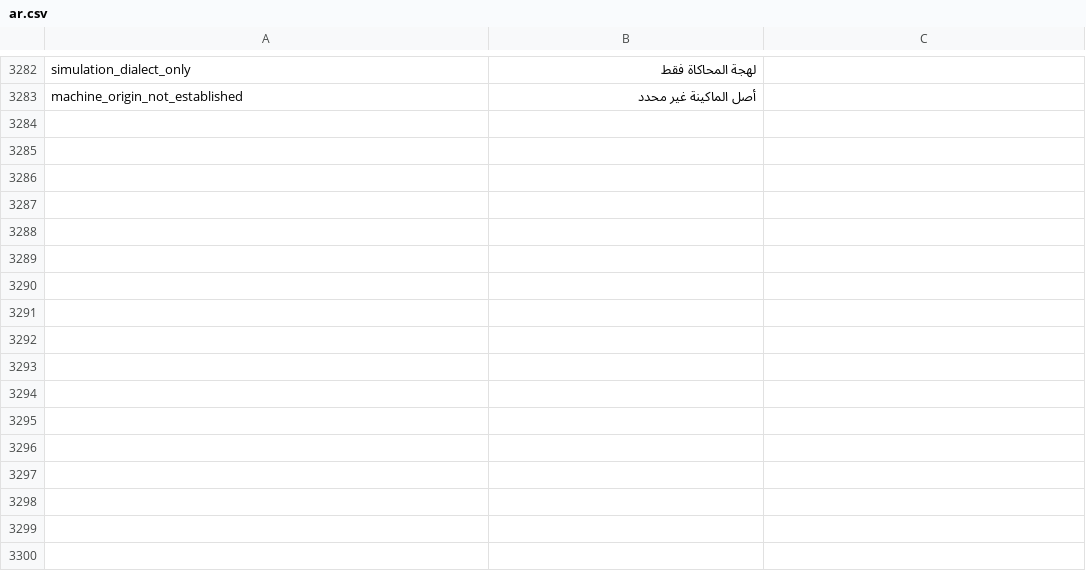
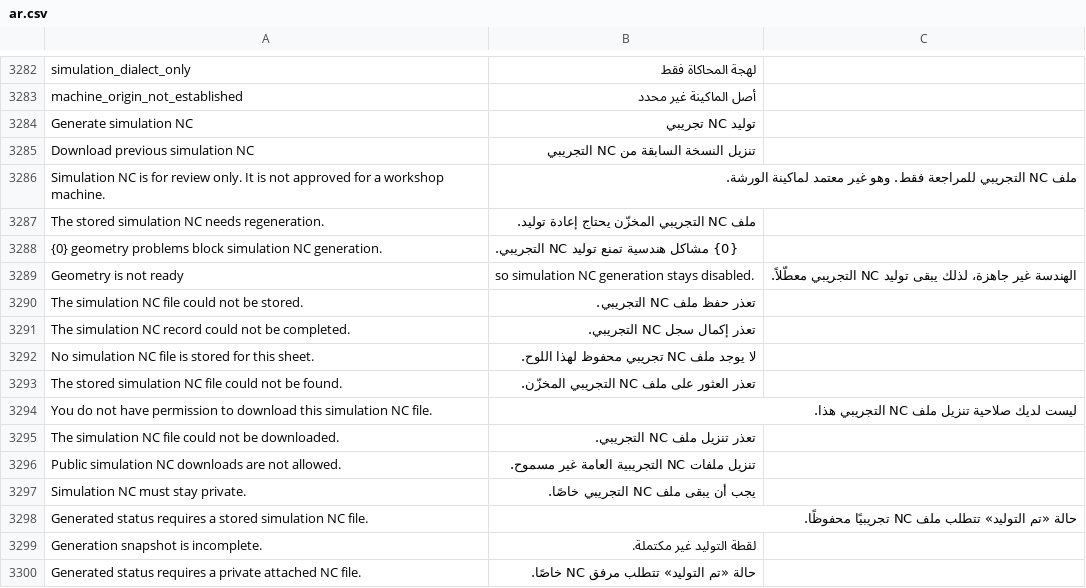
Before and after one commit to Hasan-Alhendi/almdina-erp, a CSV file: almdina_erp/translations/ar.csv, drawn as a sheet; only a part is shown, gaps mark what is left out; the diff names each change by its address in the sheet, - before the commit and + after, or states it on an @@ line.

Commit message:
feat: enhance CNC operational file features and UI interactions
- Added new fields for generated file, file presence, and snapshot completion in operational workspace.
- Implemented logic for determining download availability based on file presence and status.
- Enhanced JavaScript functions to support downloading simulation NC files and displaying operational file history.
- Improved error handling and messaging for simulation NC generation and file management.
- Updated translations for new UI elements and error messages related to operational files.

```diff
--- a/almdina_erp/translations/ar.csv
+++ b/almdina_erp/translations/ar.csv
+row 3284: Generate simulation NC | توليد NC تجريبي
+row 3285: Download previous simulation NC | تنزيل النسخة السابقة من NC التجريبي
+row 3286: Simulation NC is for review only. It is not approved for a workshop machine. | ملف NC التجريبي للمراجعة فقط. وهو غير معتمد لماكينة الورشة.
+row 3287: The stored simulation NC needs regeneration. | ملف NC التجريبي المخزّن يحتاج إعادة توليد.
+row 3288: {0} geometry problems block simulation NC generation. | {0} مشاكل هندسية تمنع توليد NC التجريبي.
+row 3289: Geometry is not ready | so simulation NC generation stays disabled. | الهندسة غير جاهزة، لذلك يبقى توليد NC التجريبي معطّلاً.
+row 3290: The simulation NC file could not be stored. | تعذر حفظ ملف NC التجريبي.
+row 3291: The simulation NC record could not be completed. | تعذر إكمال سجل NC التجريبي.
+row 3292: No simulation NC file is stored for this sheet. | لا يوجد ملف NC تجريبي محفوظ لهذا اللوح.
+row 3293: The stored simulation NC file could not be found. | تعذر العثور على ملف NC التجريبي المخزّن.
+row 3294: You do not have permission to download this simulation NC file. | ليست لديك صلاحية تنزيل ملف NC التجريبي هذا.
+row 3295: The simulation NC file could not be downloaded. | تعذر تنزيل ملف NC التجريبي.
+row 3296: Public simulation NC downloads are not allowed. | تنزيل ملفات NC التجريبية العامة غير مسموح.
+row 3297: Simulation NC must stay private. | يجب أن يبقى ملف NC التجريبي خاصًا.
+row 3298: Generated status requires a stored simulation NC file. | حالة «تم التوليد» تتطلب ملف NC تجريبيًا محفوظًا.
+row 3299: Generation snapshot is incomplete. | لقطة التوليد غير مكتملة.
+row 3300: Generated status requires a private attached NC file. | حالة «تم التوليد» تتطلب مرفق NC خاصًا.
```
Also changed, not shown: 14 other files.
